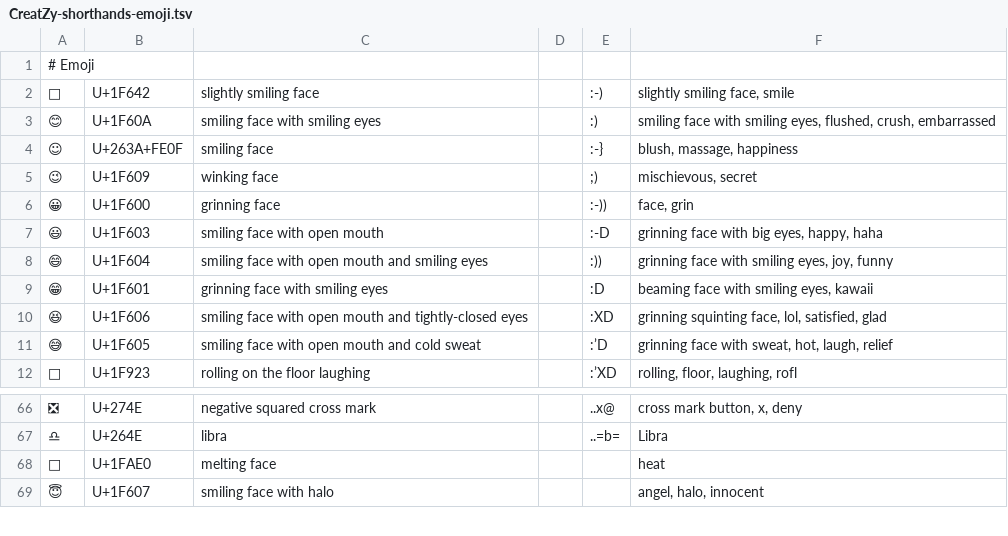
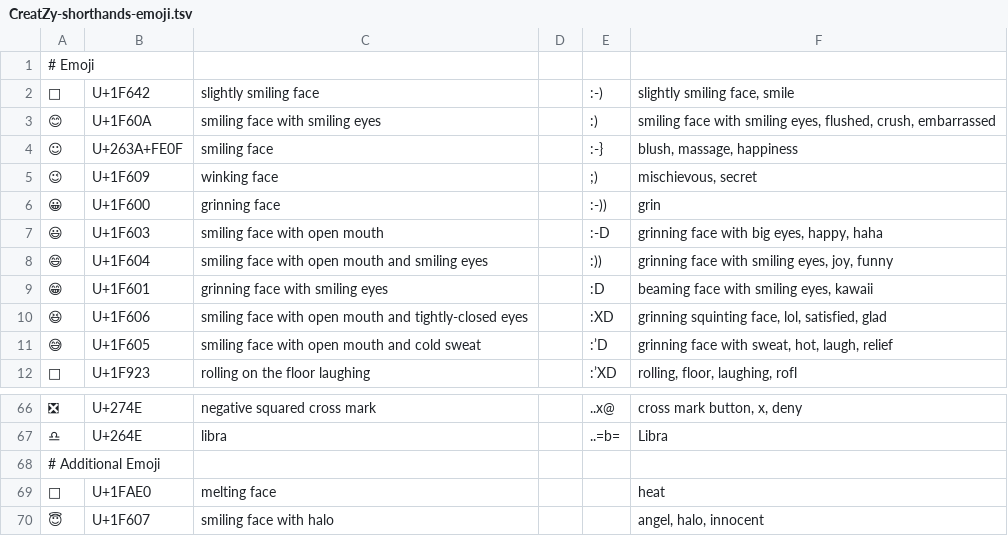
Before and after one commit to bixycler/UniinfoNotes, a TSV file: assets/GUI/shorthands/CreatZy-shorthands-emoji.tsv, drawn as a sheet; only a part is shown, gaps mark what is left out.

```diff
--- a/assets/GUI/shorthands/CreatZy-shorthands-emoji.tsv
+++ b/assets/GUI/shorthands/CreatZy-shorthands-emoji.tsv
@@ -5,3 +5,3 @@
 😉	U+1F609	winking face		;)	mischievous, secret
-😀	U+1F600	grinning face		:-))	face, grin
+😀	U+1F600	grinning face		:-))	grin
 😃	U+1F603	smiling face with open mouth		:-D	grinning face with big eyes, happy, haha
@@ -67,2 +67,3 @@
 ♎	U+264E	libra		..=b=	Libra
+# Additional Emoji					
 🫠	U+1FAE0	melting face			heat
```
Also changed, not shown: assets/GUI/shorthands/CreatZy-shorthands.tsv.
